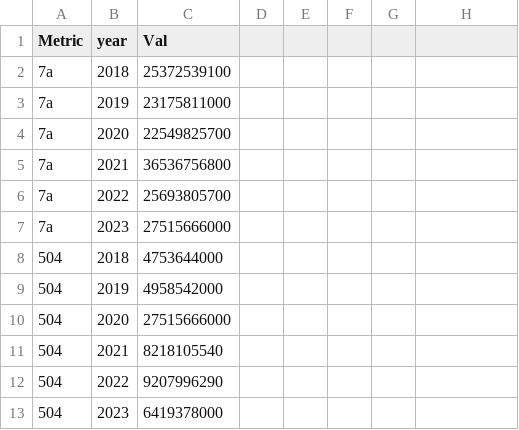
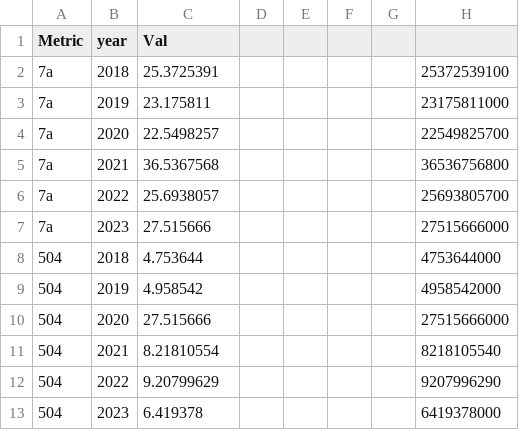
Before and after one commit to code4policy/2024-A1-SME-Financing, a CSV file: dataviz_fin/SBA_Approved_Loan_Values.csv, drawn as a sheet; the diff names each change by its address in the sheet, - before the commit and + after, or states it on an @@ line.

```diff
--- a/dataviz_fin/SBA_Approved_Loan_Values.csv
+++ b/dataviz_fin/SBA_Approved_Loan_Values.csv
-C2 (Val): 25372539100
+C2 (Val): 25.3725391
-H2: (empty)
+H2: 25372539100
-C3 (Val): 23175811000
+C3 (Val): 23.175811
-H3: (empty)
+H3: 23175811000
-C4 (Val): 22549825700
+C4 (Val): 22.5498257
-H4: (empty)
+H4: 22549825700
-C5 (Val): 36536756800
+C5 (Val): 36.5367568
-H5: (empty)
+H5: 36536756800
-C6 (Val): 25693805700
+C6 (Val): 25.6938057
-H6: (empty)
+H6: 25693805700
-C7 (Val): 27515666000
+C7 (Val): 27.515666
-H7: (empty)
+H7: 27515666000
-C8 (Val): 4753644000
+C8 (Val): 4.753644
-H8: (empty)
+H8: 4753644000
-C9 (Val): 4958542000
+C9 (Val): 4.958542
-H9: (empty)
+H9: 4958542000
-C10 (Val): 27515666000
+C10 (Val): 27.515666
-H10: (empty)
+H10: 27515666000
-C11 (Val): 8218105540
+C11 (Val): 8.21810554
-H11: (empty)
+H11: 8218105540
-C12 (Val): 9207996290
+C12 (Val): 9.20799629
-H12: (empty)
+H12: 9207996290
-C13 (Val): 6419378000
+C13 (Val): 6.419378
-H13: (empty)
+H13: 6419378000
```
Also changed, not shown: 5 other files.
